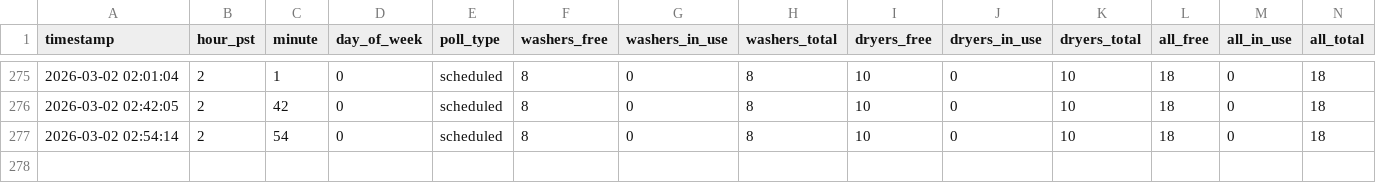
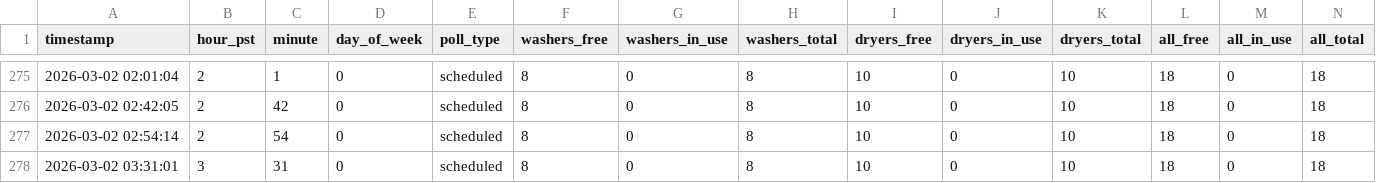
Before and after one commit to zhanming-wang/community-laundry-analysis, a CSV file: data/laundry_log.csv, drawn as a sheet; only a part is shown, gaps mark what is left out; rows hold the shown columns only; the diff names each change by its address in the sheet, - before the commit and + after, or states it on an @@ line.

```diff
--- a/data/laundry_log.csv
+++ b/data/laundry_log.csv
+row 278: 2026-03-02 03:31:01 | 3 | 31 | 0 | scheduled | 8 | 0 | 8 | 10 | 0 | 10 | 18 | 0 | 18
```
Also changed, not shown: data/machines_log.csv, 2 other files.
